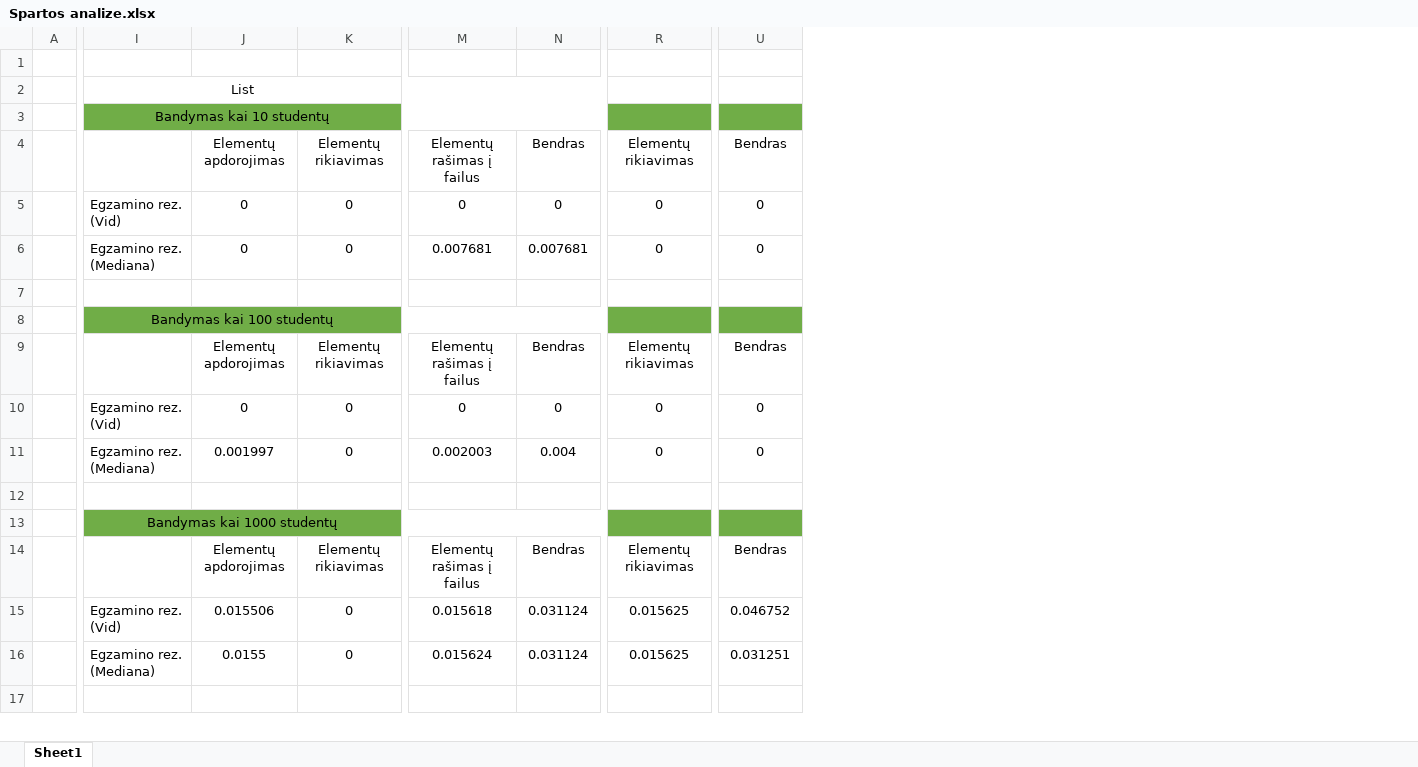
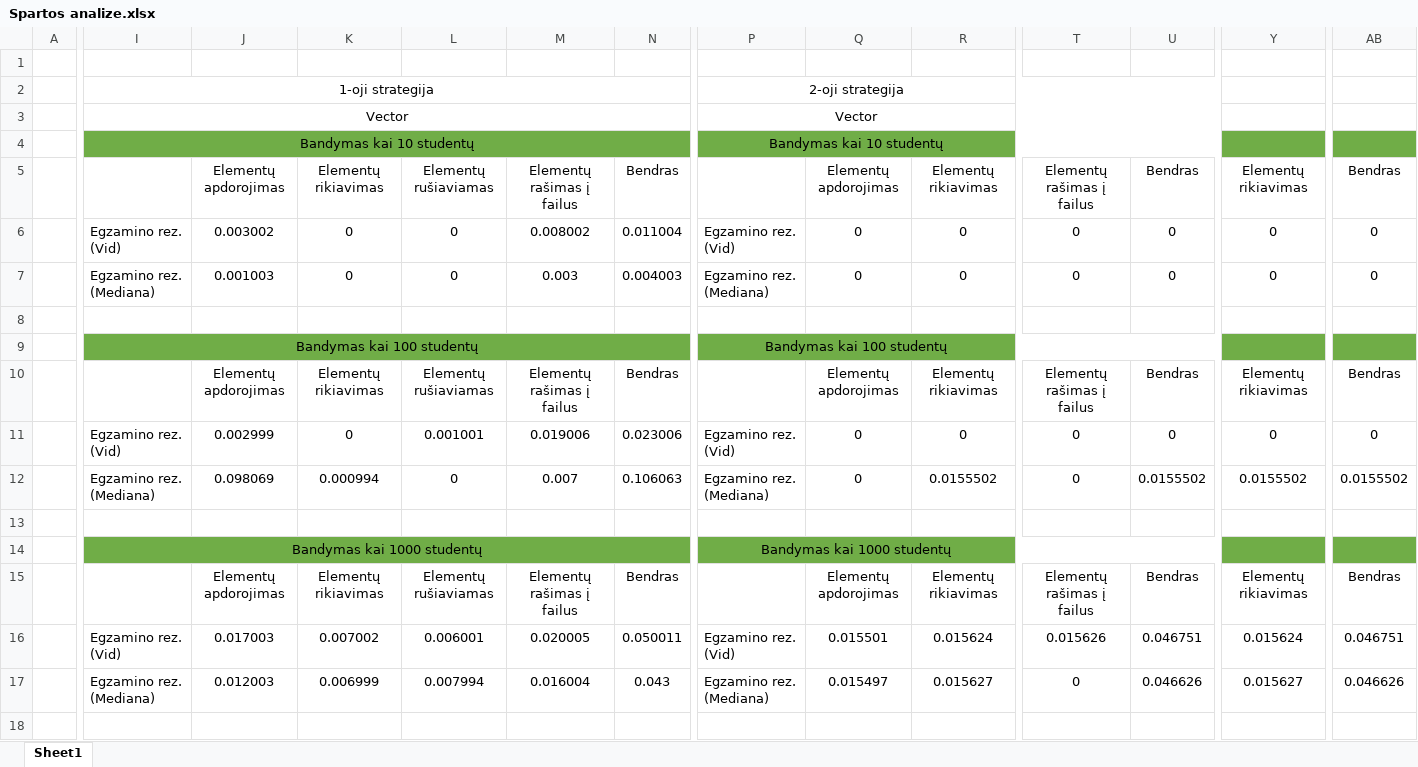
Before and after one commit to DainiusKun/3-4LabDarbas, an Excel workbook: 3-4LabVector/Spartos analize.xlsx, sheet Sheet1, drawn as a sheet; only a part is shown, gaps mark what is left out; values as stored, in another font and other column widths than the file's, no borders; removed rows and columns are numbered as before the commit, all else as after; rows hold the shown columns only; the diff covers the shown part only; the diff names each change by its address in the sheet, - before the commit and + after, or states it on an @@ line.

Commit message:
Help_Me

```diff
--- a/3-4LabVector/Spartos analize.xlsx (sheet Sheet1)
+++ b/3-4LabVector/Spartos analize.xlsx (sheet Sheet1)
+column J, rows 5-16: Elementų apdorojimas | 0.003002 | 0.001003 |  |  | Elementų apdorojimas | 0.002999 | 0.098069 |  |  | Elementų apdorojimas | 0.017003
+column K, rows 5-16: Elementų rikiavimas | 0 | 0 |  |  | Elementų rikiavimas | 0 | 0.000994 |  |  | Elementų rikiavimas | 0.007002
+column L, rows 5-16: Elementų rušiaviamas | 0 | 0 |  |  | Elementų rušiaviamas | 0.001001 | 0 |  |  | Elementų rušiaviamas | 0.006001
+column M, rows 5-16: Elementų rašimas į failus | 0.008002 | 0.003 |  |  | Elementų rašimas į failus | 0.019006 | 0.007 |  |  | Elementų rašimas į failus | 0.020005
+column N, rows 5-16: Bendras | 0.011004 | 0.004003 |  |  | Bendras | 0.023006 | 0.106063 |  |  | Bendras | 0.050011
+column P, rows 4-16: Bandymas kai 10 studentų |  | Egzamino rez. (Vid) | Egzamino rez. (Mediana) |  | Bandymas kai 100 studentų |  | Egzamino rez. (Vid) | Egzamino rez. (Mediana) |  | Bandymas kai 1000 studentų |  | Egzamino rez. (Vid)
-row 2:  | List
+row 2:  | 1-oji strategija |  |  |  |  |  | 2-oji strategija
+row 3:  | Vector |  |  |  |  |  | Vector
-I3:N3 merged
+I4:N4 merged
-T7: 0.007681
+T7: 0
-U7: 0.007681
+U7: 0
-I8:N8 merged
+I9:N9 merged
-Q12: 0.001997
+Q12: 0
-R12: 0
+R12: 0.0155502
-T12: 0.002003
+T12: 0
-U12: 0.004
+U12: 0.0155502
-Y12: 0
+Y12: 0.0155502
-AB12: 0
+AB12: 0.0155502
-I13:N13 merged
+I14:N14 merged
-Q16: 0.015506
+Q16: 0.015501
-R16: 0
+R16: 0.015624
-T16: 0.015618
+T16: 0.015626
-U16: 0.031124
+U16: 0.046751
-Y16: 0.015625
+Y16: 0.015624
-AB16: 0.046752
+AB16: 0.046751
-row 16:  | Egzamino rez. (Mediana) | 0.0155 | 0 | 0.015624 | 0.031124 | 0.015625 | 0.031251
+row 17:  | Egzamino rez. (Mediana) | 0.012003 | 0.006999 | 0.007994 | 0.016004 | 0.043 | Egzamino rez. (Mediana) | 0.015497 | 0.015627 | 0 | 0.046626 | 0.015627 | 0.046626
```
Also changed, not shown: 54 added rows, 2 removed rows, 1 added column, 36 edited cells and merged cells elsewhere in this sheet, formulas that keep their value.
